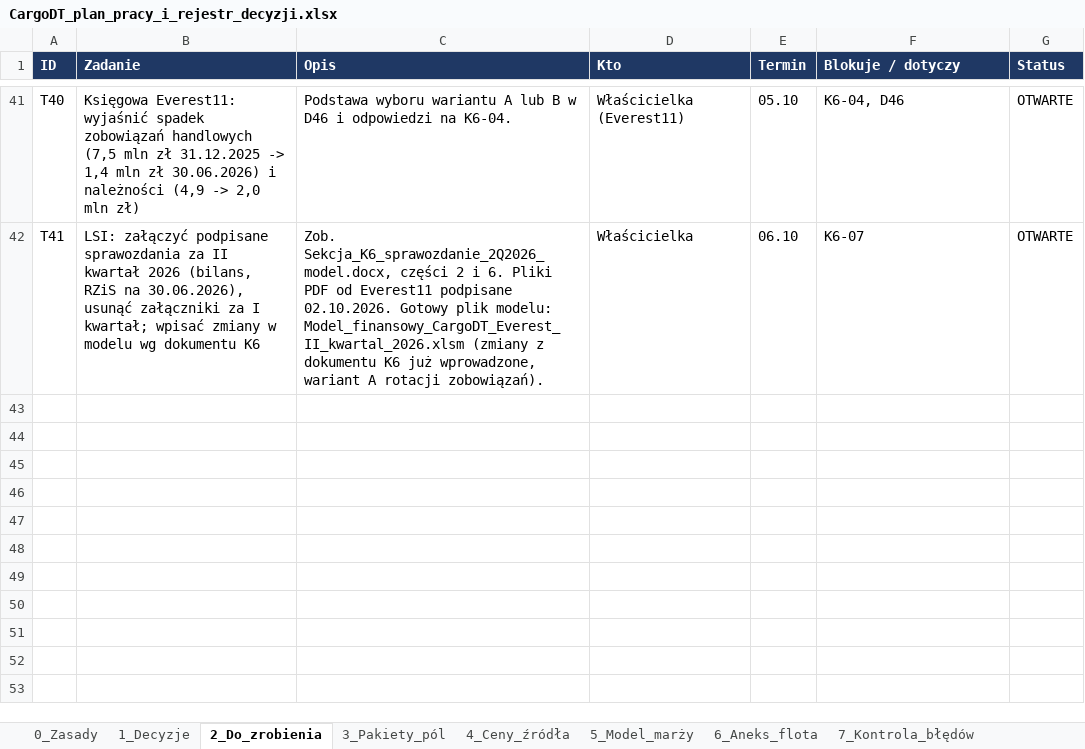
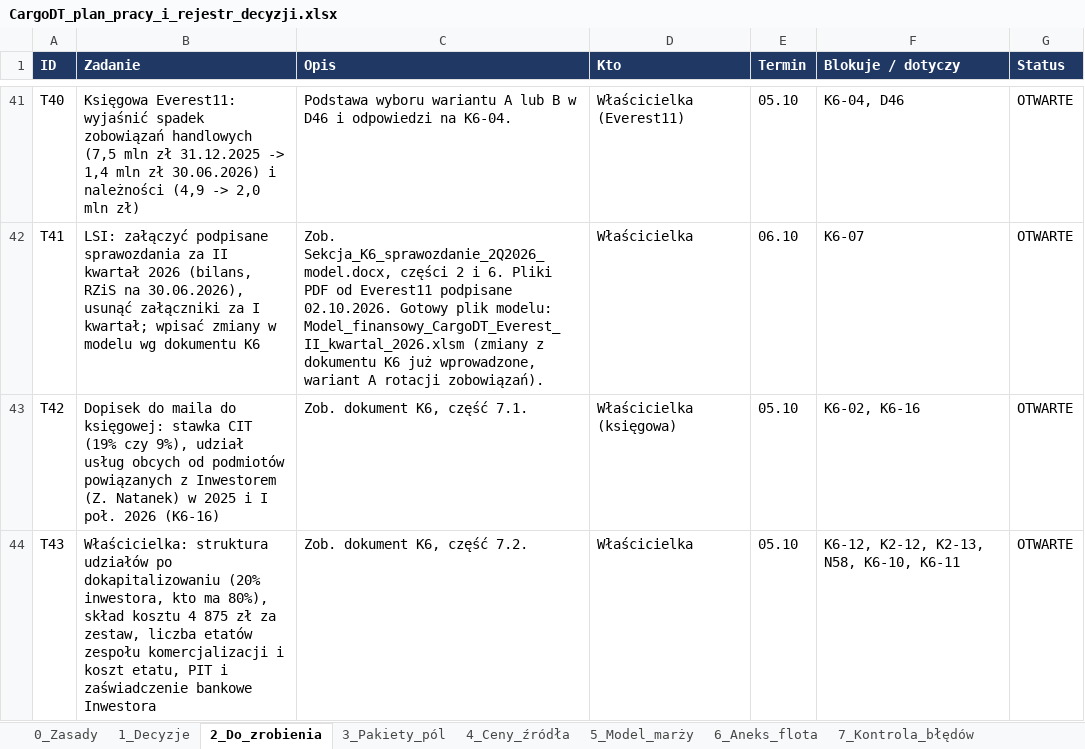
Before and after one commit to retajczyke/smart, an Excel workbook: CargoDT_plan_pracy_i_rejestr_decyzji.xlsx, sheet 2_Do_zrobienia, drawn as a sheet; only a part is shown, gaps mark what is left out; values as stored, in another font and other column widths than the file's, no borders; the diff names each change by its address in the sheet, - before the commit and + after, or states it on an @@ line.

```diff
--- a/CargoDT_plan_pracy_i_rejestr_decyzji.xlsx (sheet 2_Do_zrobienia)
+++ b/CargoDT_plan_pracy_i_rejestr_decyzji.xlsx (sheet 2_Do_zrobienia)
+row 43: T42 | Dopisek do maila do księgowej: stawka CIT (19% czy 9%), udział usług obcych od podmiotów powiązanych z Inwestorem (Z. Natanek) w 2025 i I poł. 2026 (K6-16) | Zob. dokument K6, część 7.1. | Właścicielka (księgowa) | 05.10 | K6-02, K6-16 | OTWARTE
+row 44: T43 | Właścicielka: struktura udziałów po dokapitalizowaniu (20% inwestora, kto ma 80%), skład kosztu 4 875 zł za zestaw, liczba etatów zespołu komercjalizacji i koszt etatu, PIT i zaświadczenie bankowe Inwestora | Zob. dokument K6, część 7.2. | Właścicielka | 05.10 | K6-12, K2-12, K2-13, N58, K6-10, K6-11 | OTWARTE
```
Also changed, not shown: sheet 9_Niespójności, sheet 11_Dokumenty, sheet 3_Pakiety_pól, 2 other files.
